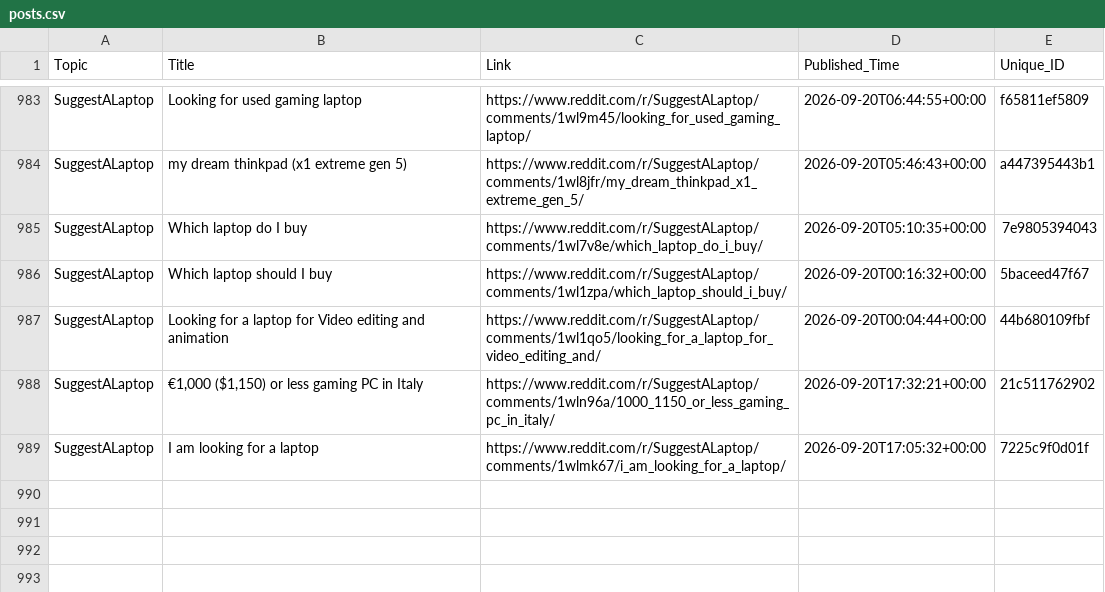
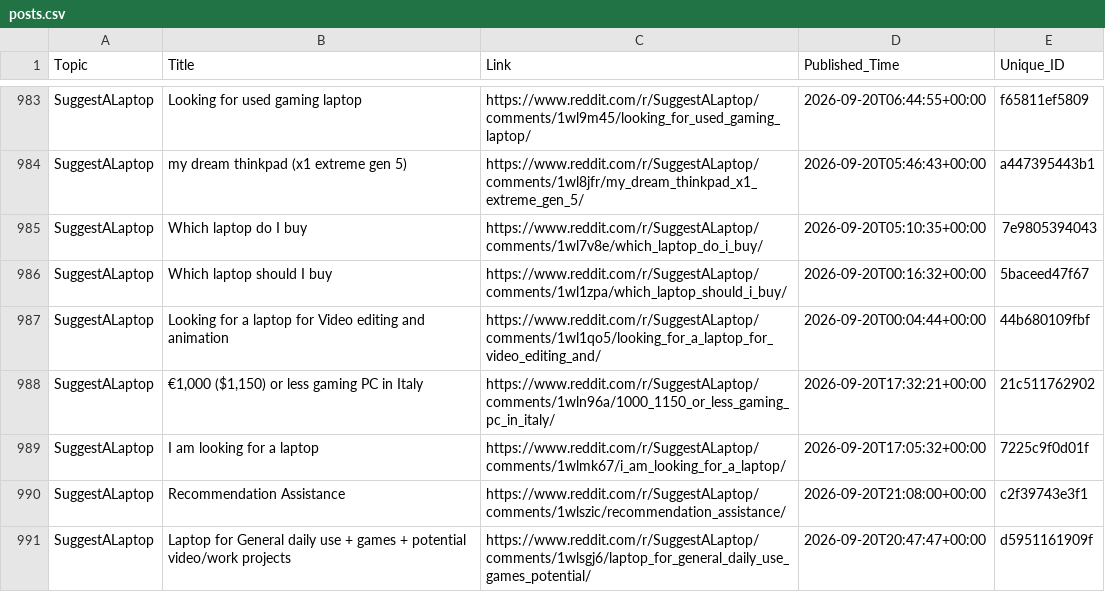
Before and after one commit to sidhu2690/EB_reddit, a CSV file: posts.csv, drawn as a sheet; only a part is shown, gaps mark what is left out.

```diff
--- a/posts.csv
+++ b/posts.csv
@@ -989 +989,3 @@ SuggestALaptop,"€1,000 ($1,150) or less gaming PC in Italy",https://www.reddit
 SuggestALaptop,I am looking for a laptop,https://www.reddit.com/r/SuggestALaptop/comments/1wlmk67/i_am_looking_for_a_laptop/,2026-09-20T17:05:32+00:00,7225c9f0d01f
+SuggestALaptop,Recommendation Assistance,https://www.reddit.com/r/SuggestALaptop/comments/1wlszic/recommendation_assistance/,2026-09-20T21:08:00+00:00,c2f39743e3f1
+SuggestALaptop,Laptop for General daily use + games + potential video/work projects,https://www.reddit.com/r/SuggestALaptop/comments/1wlsgj6/laptop_for_general_daily_use_games_potential/,2026-09-20T20:47:47+00:00,d5951161909f
```
